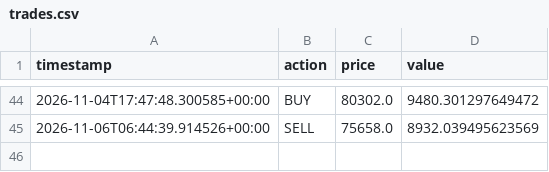
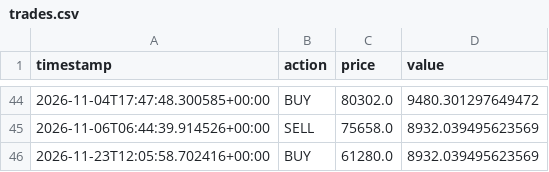
Before and after one commit to harinderbassi/my-trading-bot-, a CSV file: trades.csv, drawn as a sheet; only a part is shown, gaps mark what is left out; the diff names each change by its address in the sheet, - before the commit and + after, or states it on an @@ line.

```diff
--- a/trades.csv
+++ b/trades.csv
+row 46: 2026-11-23T12:05:58.702416+00:00 | BUY | 61280.0 | 8932.039495623569
```
Also changed, not shown: 1 other file.
